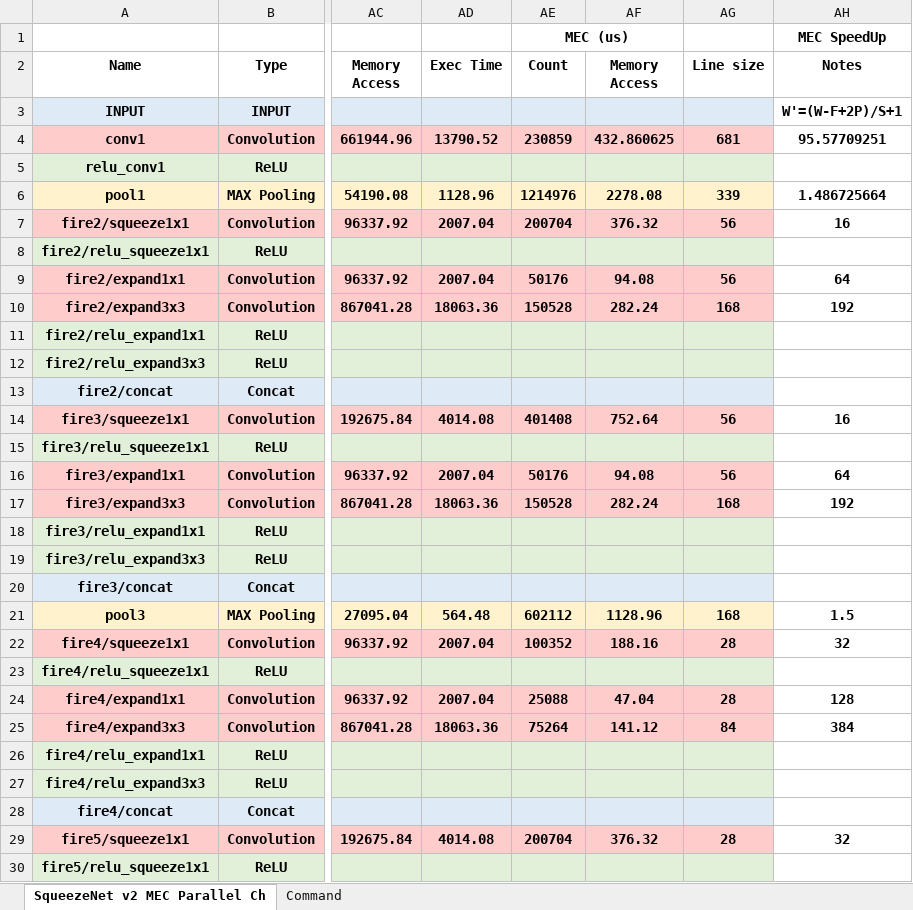
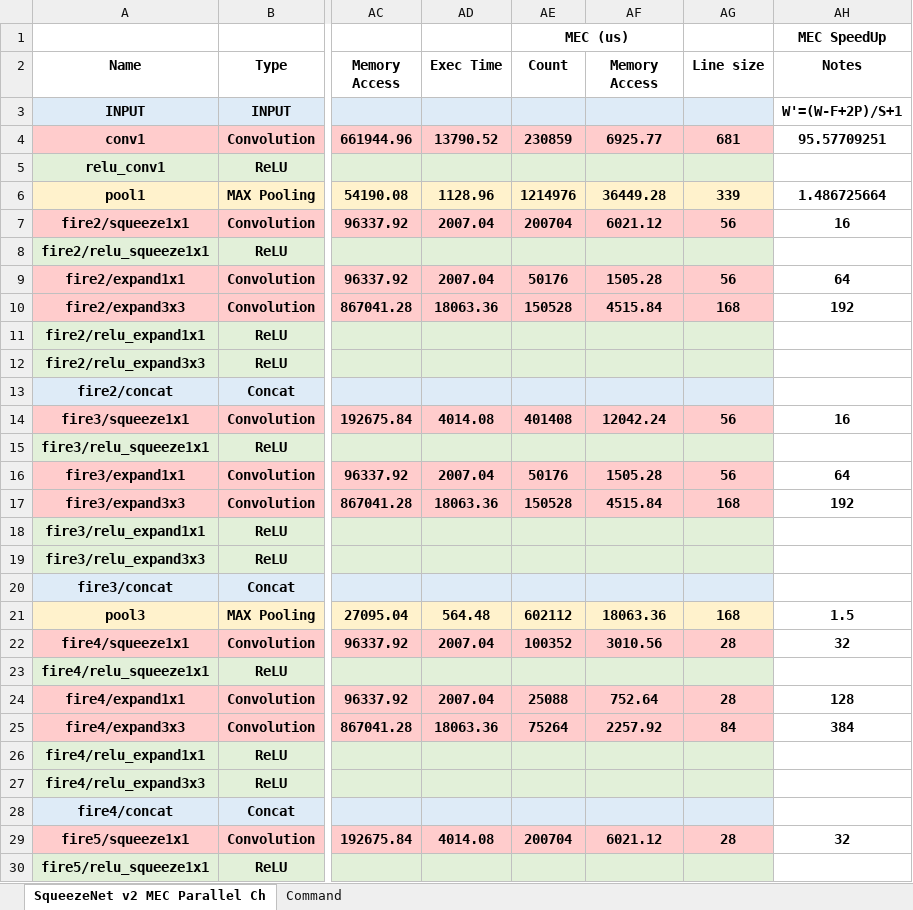
Before and after one commit to isuckatdrifting/FusionAccel, an Excel workbook: docs/Squeezenet.xlsx, sheet SqueezeNet v2 MEC Parallel Ch, drawn as a sheet; only a part is shown, gaps mark what is left out; values as stored, in another font and other column widths than the file's, no borders; the diff covers the shown part only; the diff names each change by its address in the sheet, - before the commit and + after, or states it on an @@ line.

```diff
--- a/docs/Squeezenet.xlsx (sheet SqueezeNet v2 MEC Parallel Ch)
+++ b/docs/Squeezenet.xlsx (sheet SqueezeNet v2 MEC Parallel Ch)
-AF4 (Memory Access): 432.860625
+AF4 (Memory Access): 6925.77
-AF6 (Memory Access): 2278.08
+AF6 (Memory Access): 36449.28
-AF7 (Memory Access): 376.32
+AF7 (Memory Access): 6021.12
-AF9 (Memory Access): 94.08
+AF9 (Memory Access): 1505.28
-AF10 (Memory Access): 282.24
+AF10 (Memory Access): 4515.84
-AF14 (Memory Access): 752.64
+AF14 (Memory Access): 12042.24
-AF16 (Memory Access): 94.08
+AF16 (Memory Access): 1505.28
-AF17 (Memory Access): 282.24
+AF17 (Memory Access): 4515.84
-AF21 (Memory Access): 1128.96
+AF21 (Memory Access): 18063.36
-AF22 (Memory Access): 188.16
+AF22 (Memory Access): 3010.56
-AF24 (Memory Access): 47.04
+AF24 (Memory Access): 752.64
-AF25 (Memory Access): 141.12
+AF25 (Memory Access): 2257.92
-AF29 (Memory Access): 376.32
+AF29 (Memory Access): 6021.12
```
Also changed, not shown: 19 edited cells elsewhere in this sheet, 15 other files.
